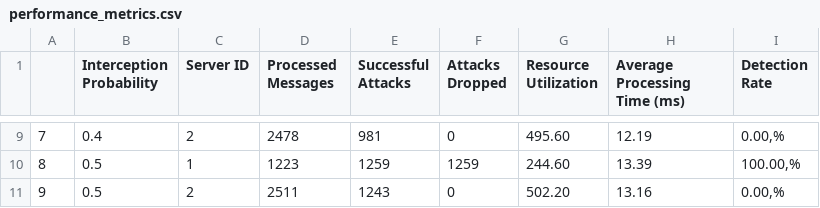
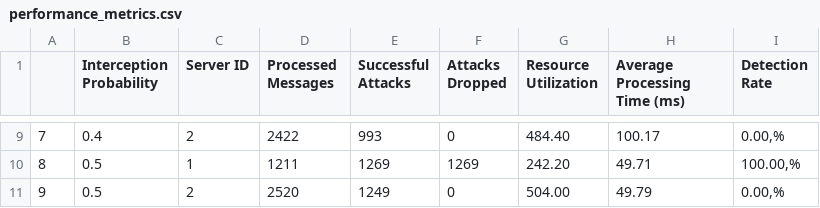
Before and after one commit to elsunais6167/hybrid_RSA-AES_replay_Attack_Simulation, a CSV file: performance_metrics.csv, drawn as a sheet; only a part is shown, gaps mark what is left out; the diff covers the shown part only.

```diff
--- a/performance_metrics.csv
+++ b/performance_metrics.csv
@@ -9,3 +9,3 @@
-7,0.4,2,2478,981,0,495.60,12.19,"0.00,%"
-8,0.5,1,1223,1259,1259,244.60,13.39,"100.00,%"
-9,0.5,2,2511,1243,0,502.20,13.16,"0.00,%"
+7,0.4,2,2422,993,0,484.40,100.17,"0.00,%"
+8,0.5,1,1211,1269,1269,242.20,49.71,"100.00,%"
+9,0.5,2,2520,1249,0,504.00,49.79,"0.00,%"
```
Also changed, not shown: 32 edited cells elsewhere in this file, 6 other files.
